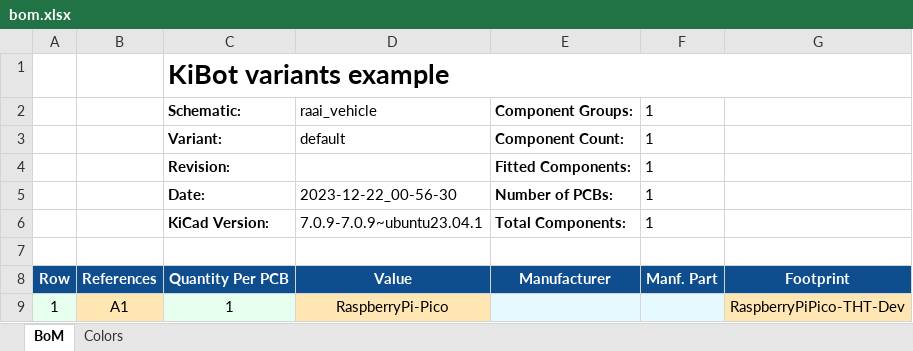
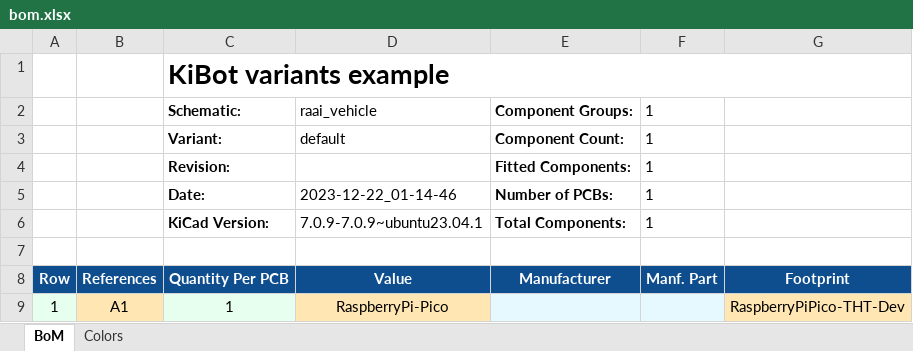
Before and after one commit to race-against-ai/vehicle_hardware, an Excel workbook: docs/bom/bom.xlsx, sheet BoM, drawn as a sheet; values as stored, in another font and other column widths than the file's, no borders; charts and pictures not drawn; the diff names each change by its address in the sheet, - before the commit and + after, or states it on an @@ line.

```diff
--- a/docs/bom/bom.xlsx (sheet BoM)
+++ b/docs/bom/bom.xlsx (sheet BoM)
-D5: 2023-12-22_00-56-30
+D5: 2023-12-22_01-14-46
```
Also changed, not shown: 47 other files.
